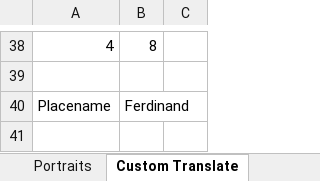
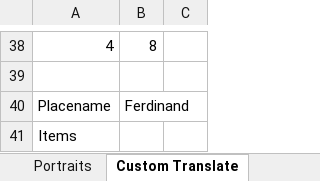
Before and after one commit to Pyrdacor/Ambermoon-Advanced, an Excel workbook: AmbermoonAdvanced.xlsx, sheet Custom Translate, drawn as a sheet; only a part is shown, gaps mark what is left out; values as stored, in another font and other column widths than the file's, no borders; the diff names each change by its address in the sheet, - before the commit and + after, or states it on an @@ line.

```diff
--- a/AmbermoonAdvanced.xlsx (sheet Custom Translate)
+++ b/AmbermoonAdvanced.xlsx (sheet Custom Translate)
+row 41: Items
```
Also changed, not shown: sheet Todo, sheet Items, sheet Chests, 3 other files.
